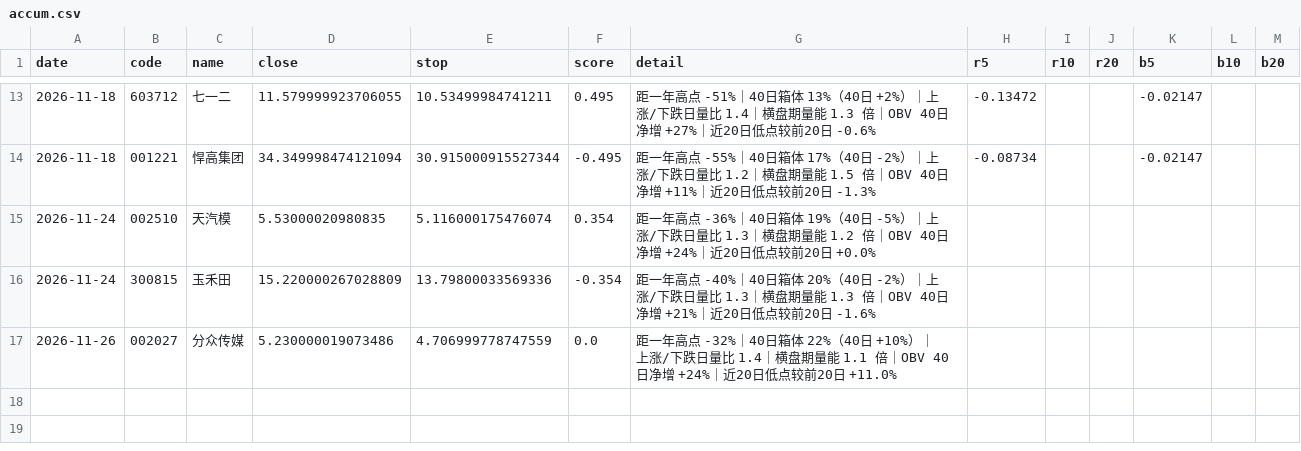
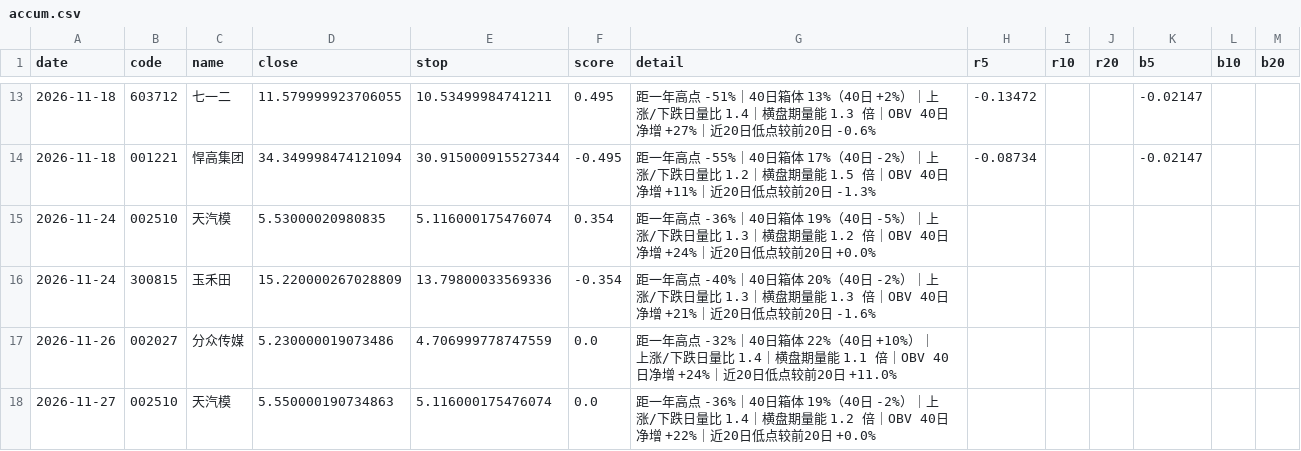
Before and after one commit to SHG4666/a-share-daily, a CSV file: data/accum.csv, drawn as a sheet; only a part is shown, gaps mark what is left out; the diff names each change by its address in the sheet, - before the commit and + after, or states it on an @@ line.

```diff
--- a/data/accum.csv
+++ b/data/accum.csv
+row 18: 2026-11-27 | 002510 | 天汽模 | 5.550000190734863 | 5.116000175476074 | 0.0 | 距一年高点 -36%｜40日箱体 19%（40日 -2%）｜上涨/下跌日量比 1.4｜横盘期量能 1.2 倍｜OBV 40日净增 +22%｜近20日低点较前20日 +0.0%
```
Also changed, not shown: data/alloc.csv, data/limitup.csv, 6 other files.
